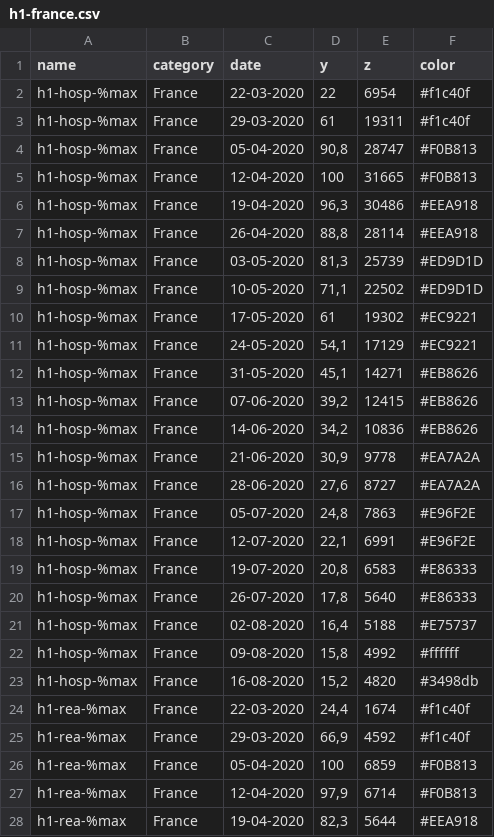
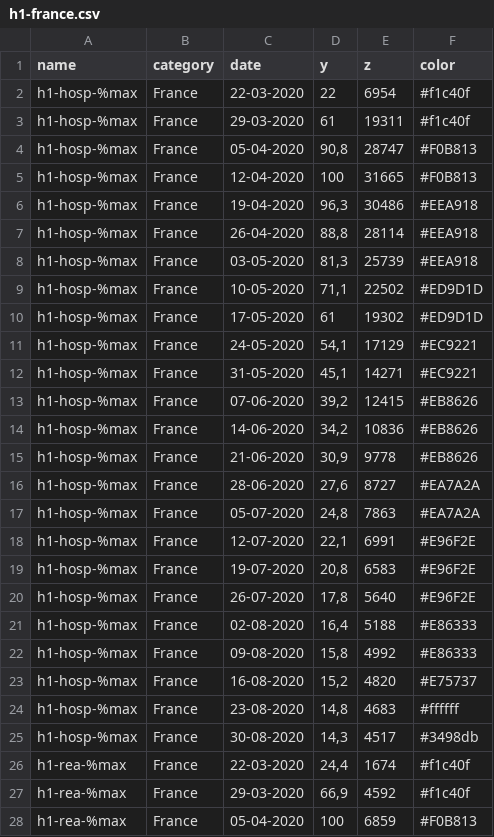
Before and after one commit to leschiffresducovid/leschiffresducovid.github.io, a CSV file: content/files/h1-france.csv, drawn as a sheet; only a part is shown; the shorter side is filled out with more unchanged rows; the diff covers the shown part only.

```diff
--- a/content/files/h1-france.csv
+++ b/content/files/h1-france.csv
@@ -7,18 +7,20 @@ h1-hosp-%max;France;19-04-2020;96,3;30486;"#EEA918"
 h1-hosp-%max;France;26-04-2020;88,8;28114;"#EEA918"
-h1-hosp-%max;France;03-05-2020;81,3;25739;"#ED9D1D"
+h1-hosp-%max;France;03-05-2020;81,3;25739;"#EEA918"
 h1-hosp-%max;France;10-05-2020;71,1;22502;"#ED9D1D"
-h1-hosp-%max;France;17-05-2020;61;19302;"#EC9221"
+h1-hosp-%max;France;17-05-2020;61;19302;"#ED9D1D"
 h1-hosp-%max;France;24-05-2020;54,1;17129;"#EC9221"
-h1-hosp-%max;France;31-05-2020;45,1;14271;"#EB8626"
+h1-hosp-%max;France;31-05-2020;45,1;14271;"#EC9221"
 h1-hosp-%max;France;07-06-2020;39,2;12415;"#EB8626"
 h1-hosp-%max;France;14-06-2020;34,2;10836;"#EB8626"
-h1-hosp-%max;France;21-06-2020;30,9;9778;"#EA7A2A"
+h1-hosp-%max;France;21-06-2020;30,9;9778;"#EB8626"
 h1-hosp-%max;France;28-06-2020;27,6;8727;"#EA7A2A"
-h1-hosp-%max;France;05-07-2020;24,8;7863;"#E96F2E"
+h1-hosp-%max;France;05-07-2020;24,8;7863;"#EA7A2A"
 h1-hosp-%max;France;12-07-2020;22,1;6991;"#E96F2E"
-h1-hosp-%max;France;19-07-2020;20,8;6583;"#E86333"
-h1-hosp-%max;France;26-07-2020;17,8;5640;"#E86333"
-h1-hosp-%max;France;02-08-2020;16,4;5188;"#E75737"
-h1-hosp-%max;France;09-08-2020;15,8;4992;"#ffffff"
-h1-hosp-%max;France;16-08-2020;15,2;4820;"#3498db"
+h1-hosp-%max;France;19-07-2020;20,8;6583;"#E96F2E"
+h1-hosp-%max;France;26-07-2020;17,8;5640;"#E96F2E"
+h1-hosp-%max;France;02-08-2020;16,4;5188;"#E86333"
+h1-hosp-%max;France;09-08-2020;15,8;4992;"#E86333"
+h1-hosp-%max;France;16-08-2020;15,2;4820;"#E75737"
+h1-hosp-%max;France;23-08-2020;14,8;4683;"#ffffff"
+h1-hosp-%max;France;30-08-2020;14,3;4517;"#3498db"
 h1-rea-%max;France;22-03-2020;24,4;1674;"#f1c40f"
```
Also changed, not shown: 4 added rows and 20 edited cells elsewhere in this file, content/files/h1-basic1.csv, content/files/h1-basic3.csv, 16 other files.
